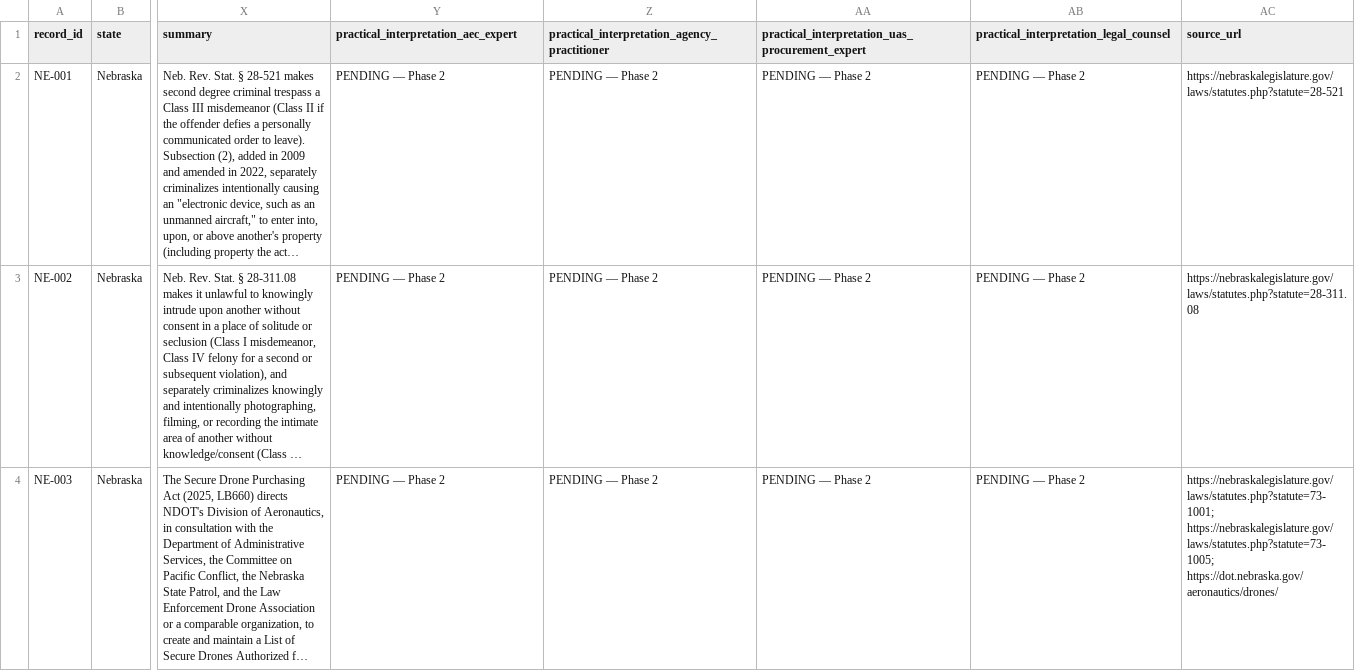
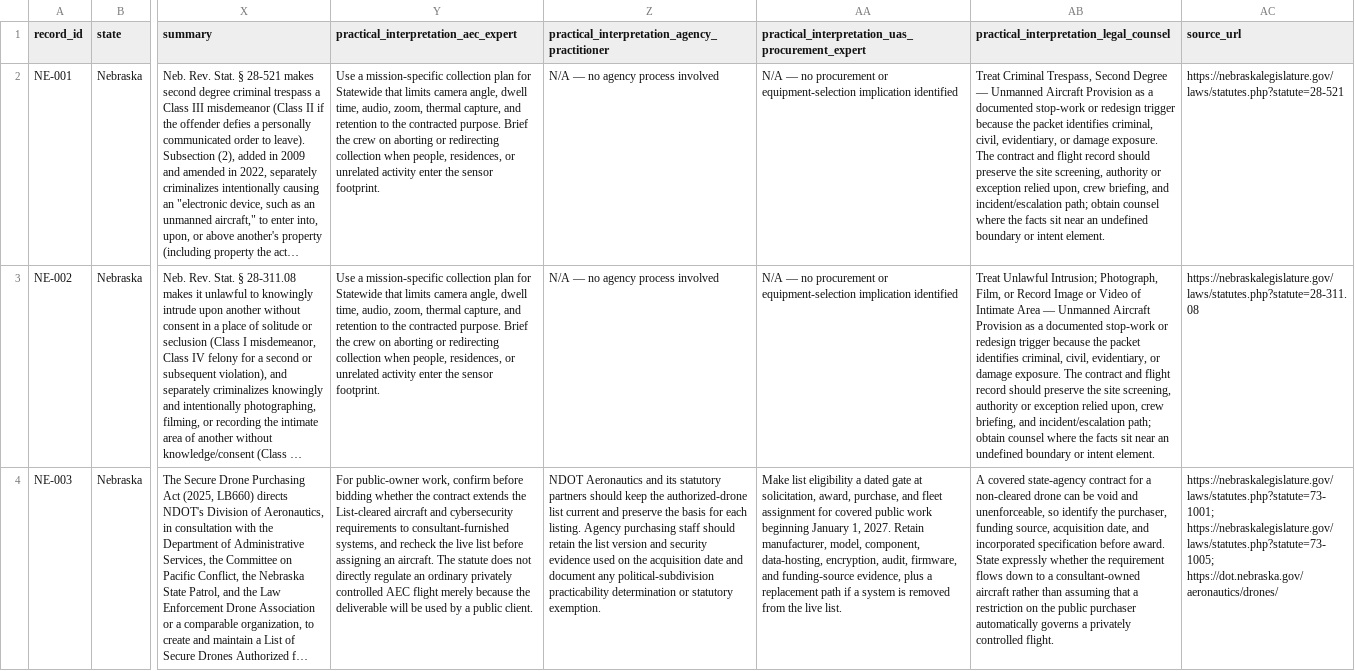
Before and after one commit to DWestobyGeo/uas-ai-regulatory-summary, a CSV file: docs/data/v1/sources/NE_Nebraska/NE_UAS_Source_Register.csv, drawn as a sheet; only a part is shown, gaps mark what is left out; long unchanged cells end in …; the diff covers the shown part only; the diff names each change by its address in the sheet, - before the commit and + after, or states it on an @@ line.

```diff
--- a/docs/data/v1/sources/NE_Nebraska/NE_UAS_Source_Register.csv
+++ b/docs/data/v1/sources/NE_Nebraska/NE_UAS_Source_Register.csv
-Y2:Y3: PENDING — Phase 2
+Y2:Y3: Use a mission-specific collection plan for Statewide that limits camera angle, dwell time, audio, zoom, thermal capture, and retention to the contracted purpose. Brief the crew on aborting or redirecting collection when people, residences, or unrelated activity enter the sensor footprint.
-Z2:Z3: PENDING — Phase 2
+Z2:Z3: N/A — no agency process involved
-AA2:AA3: PENDING — Phase 2
+AA2:AA3: N/A — no procurement or equipment-selection implication identified
-AB2: PENDING — Phase 2
+AB2: Treat Criminal Trespass, Second Degree — Unmanned Aircraft Provision as a documented stop-work or redesign trigger because the packet identifies criminal, civil, evidentiary, or damage exposure. The contract and flight record should preserve the site screening, authority or exception relied upon, crew briefing, and incident/escalation path; obtain counsel where the facts sit near an undefined boundary or intent element.
-AB3: PENDING — Phase 2
+AB3: Treat Unlawful Intrusion; Photograph, Film, or Record Image or Video of Intimate Area — Unmanned Aircraft Provision as a documented stop-work or redesign trigger because the packet identifies criminal, civil, evidentiary, or damage exposure. The contract and flight record should preserve the site screening, authority or exception relied upon, crew briefing, and incident/escalation path; obtain counsel where the facts sit near an undefined boundary or intent element.
-Y4: PENDING — Phase 2
+Y4: For public-owner work, confirm before bidding whether the contract extends the List-cleared aircraft and cybersecurity requirements to consultant-furnished systems, and recheck the live list before assigning an aircraft. The statute does not directly regulate an ordinary privately controlled AEC flight merely because the deliverable will be used by a public client.
-Z4: PENDING — Phase 2
+Z4: NDOT Aeronautics and its statutory partners should keep the authorized-drone list current and preserve the basis for each listing. Agency purchasing staff should retain the list version and security evidence used on the acquisition date and document any political-subdivision practicability determination or statutory exemption.
-AA4: PENDING — Phase 2
+AA4: Make list eligibility a dated gate at solicitation, award, purchase, and fleet assignment for covered public work beginning January 1, 2027. Retain manufacturer, model, component, data-hosting, encryption, audit, firmware, and funding-source evidence, plus a replacement path if a system is removed from the live list.
-AB4: PENDING — Phase 2
+AB4: A covered state-agency contract for a non-cleared drone can be void and unenforceable, so identify the purchaser, funding source, acquisition date, and incorporated specification before award. State expressly whether the requirement flows down to a consultant-owned aircraft rather than assuming that a restriction on the public purchaser automatically governs a privately controlled flight.
```
Also changed, not shown: 2 removed rows and 16 edited cells elsewhere in this file, States/NE_Nebraska/NE_UAS_Source_Register.csv, 4 other files.
